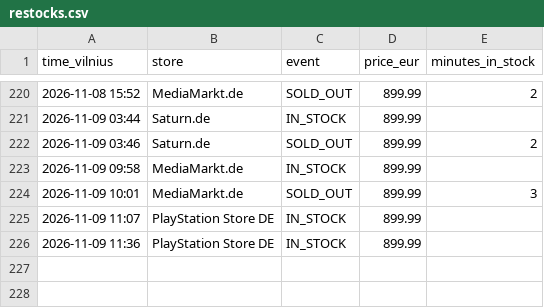
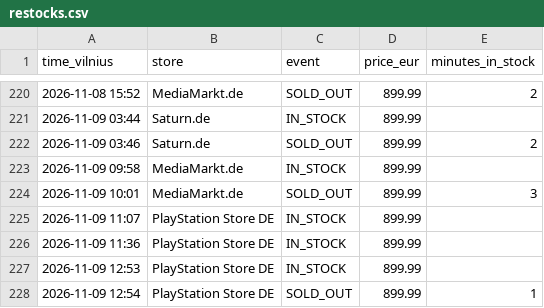
Before and after one commit to edvinasandr/ps5-checker, a CSV file: restocks.csv, drawn as a sheet; only a part is shown, gaps mark what is left out.

```diff
--- a/restocks.csv
+++ b/restocks.csv
@@ -226 +226,3 @@ time_vilnius,store,event,price_eur,minutes_in_stock
 2026-11-09 11:36,PlayStation Store DE,IN_STOCK,899.99,
+2026-11-09 12:53,PlayStation Store DE,IN_STOCK,899.99,
+2026-11-09 12:54,PlayStation Store DE,SOLD_OUT,899.99,1
```
